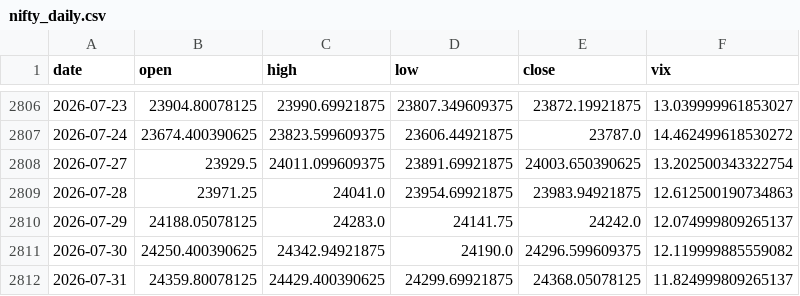
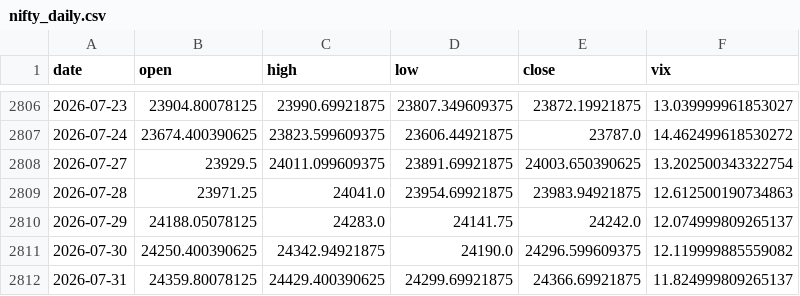
Before and after one commit to pravindev666/JUDAH-Nifty-Oracle, a CSV file: data/nifty_daily.csv, drawn as a sheet; only a part is shown, gaps mark what is left out.

```diff
--- a/data/nifty_daily.csv
+++ b/data/nifty_daily.csv
@@ -2811,2 +2811,2 @@ date,open,high,low,close,vix
 2026-07-30,24250.400390625,24342.94921875,24190.0,24296.599609375,12.119999885559082
-2026-07-31,24359.80078125,24429.400390625,24299.69921875,24368.05078125,11.824999809265137
+2026-07-31,24359.80078125,24429.400390625,24299.69921875,24366.69921875,11.824999809265137
```
Also changed, not shown: 2 other files.
